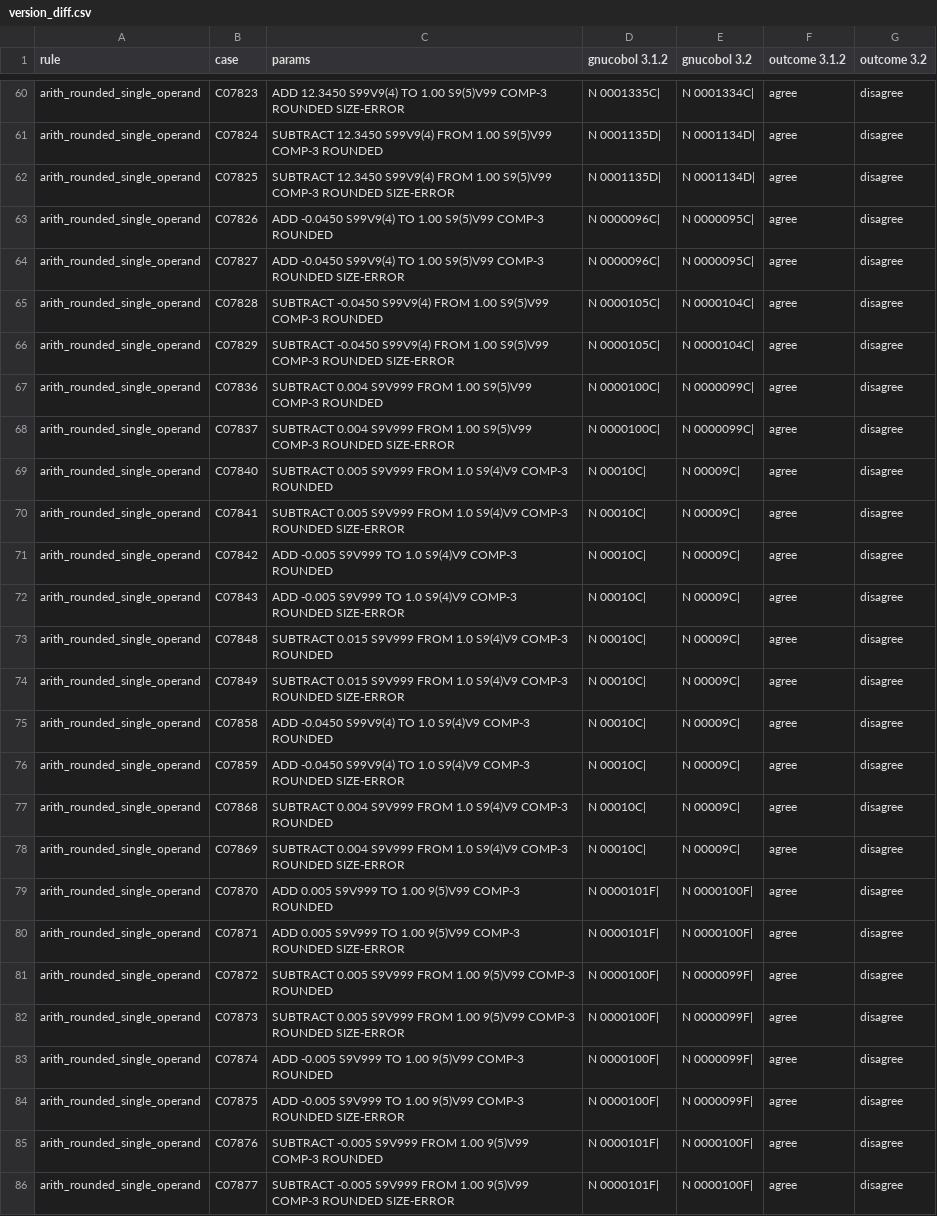
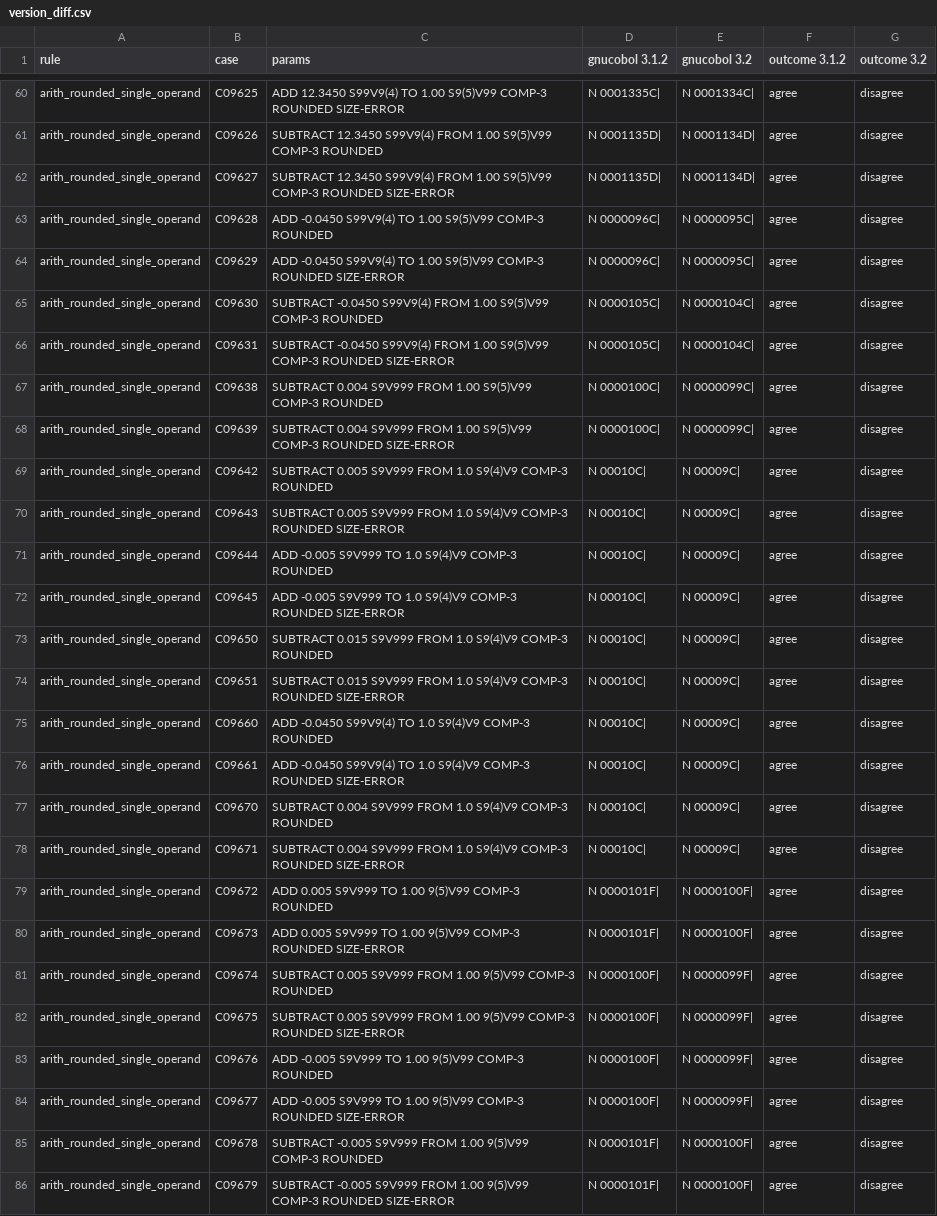
Before and after one commit to abdulazizbalu/cobol-equiv, a CSV file: results/version_diff.csv, drawn as a sheet; only a part is shown, gaps mark what is left out; the diff covers the shown part only; the diff names each change by its address in the sheet, - before the commit and + after, or states it on an @@ line.

```diff
--- a/results/version_diff.csv
+++ b/results/version_diff.csv
-B60 (case): C07823
+B60 (case): C09625
-B61 (case): C07824
+B61 (case): C09626
-B62 (case): C07825
+B62 (case): C09627
-B63 (case): C07826
+B63 (case): C09628
-B64 (case): C07827
+B64 (case): C09629
-B65 (case): C07828
+B65 (case): C09630
-B66 (case): C07829
+B66 (case): C09631
-B67 (case): C07836
+B67 (case): C09638
-B68 (case): C07837
+B68 (case): C09639
-B69 (case): C07840
+B69 (case): C09642
-B70 (case): C07841
+B70 (case): C09643
-B71 (case): C07842
+B71 (case): C09644
-B72 (case): C07843
+B72 (case): C09645
-B73 (case): C07848
+B73 (case): C09650
-B74 (case): C07849
+B74 (case): C09651
-B75 (case): C07858
+B75 (case): C09660
-B76 (case): C07859
+B76 (case): C09661
-B77 (case): C07868
+B77 (case): C09670
-B78 (case): C07869
+B78 (case): C09671
-B79 (case): C07870
+B79 (case): C09672
-B80 (case): C07871
+B80 (case): C09673
-B81 (case): C07872
+B81 (case): C09674
-B82 (case): C07873
+B82 (case): C09675
-B83 (case): C07874
+B83 (case): C09676
-B84 (case): C07875
+B84 (case): C09677
-B85 (case): C07876
+B85 (case): C09678
-B86 (case): C07877
+B86 (case): C09679
```
Also changed, not shown: 46 edited cells elsewhere in this file, results/gnucobol-3.1.2/mutation.csv, 53 other files.
